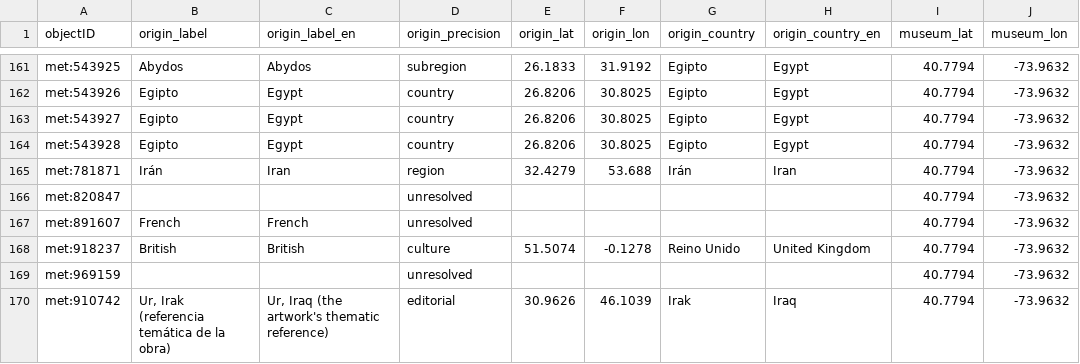
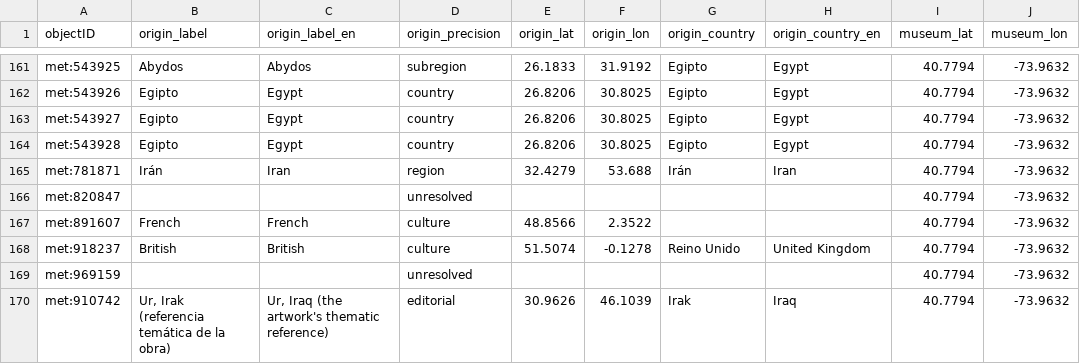
Before and after one commit to veronicadeleonh/tracing-origins, a CSV file: data/processed/geography.csv, drawn as a sheet; only a part is shown, gaps mark what is left out.

```diff
--- a/data/processed/geography.csv
+++ b/data/processed/geography.csv
@@ -166,3 +166,3 @@ met:781871,Irán,Iran,region,32.4279,53.688,Irán,Iran,40.7794,-73.9632
 met:820847,,,unresolved,,,,,40.7794,-73.9632
-met:891607,French,French,unresolved,,,,,40.7794,-73.9632
+met:891607,French,French,culture,48.8566,2.3522,,,40.7794,-73.9632
 met:918237,British,British,culture,51.5074,-0.1278,Reino Unido,United Kingdom,40.7794,-73.9632
```
Also changed, not shown: 5 other files.
